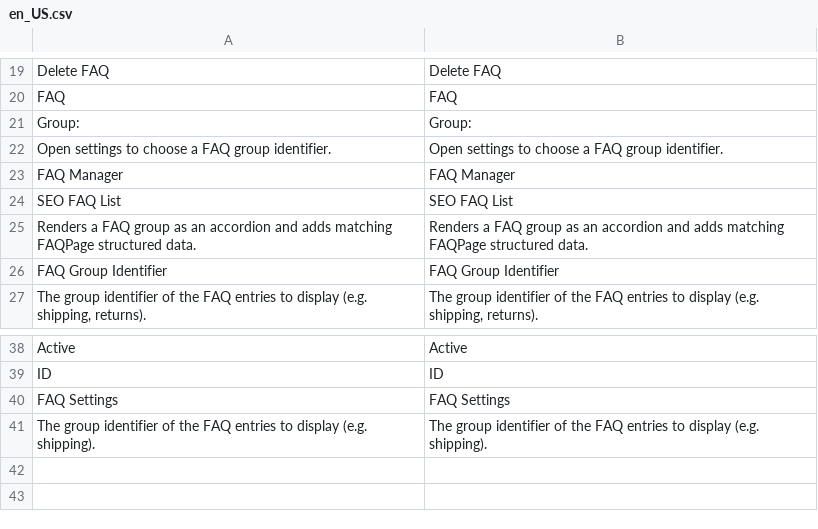
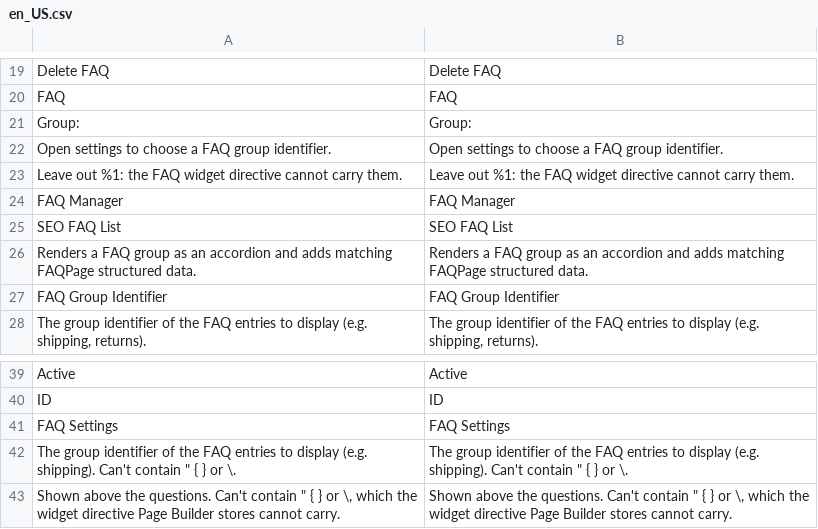
Before and after one commit to mage-os-lab/module-faq, a CSV file: i18n/en_US.csv, drawn as a sheet; only a part is shown, gaps mark what is left out.

```diff
--- a/i18n/en_US.csv
+++ b/i18n/en_US.csv
@@ -22,2 +22,3 @@ Group:,Group:
 "Open settings to choose a FAQ group identifier.","Open settings to choose a FAQ group identifier."
+"Leave out %1: the FAQ widget directive cannot carry them.","Leave out %1: the FAQ widget directive cannot carry them."
 "FAQ Manager","FAQ Manager"
@@ -40,2 +41,3 @@ ID,ID
 "FAQ Settings","FAQ Settings"
-"The group identifier of the FAQ entries to display (e.g. shipping).","The group identifier of the FAQ entries to display (e.g. shipping)."
+"The group identifier of the FAQ entries to display (e.g. shipping). Can't contain "" { } or \.","The group identifier of the FAQ entries to display (e.g. shipping). Can't contain "" { } or \."
+"Shown above the questions. Can't contain "" { } or \, which the widget directive Page Builder stores cannot carry.","Shown above the questions. Can't contain "" { } or \, which the widget directive Page Builder stores cannot carry."
```
Also changed, not shown: i18n/nl_NL.csv, 17 other files.
